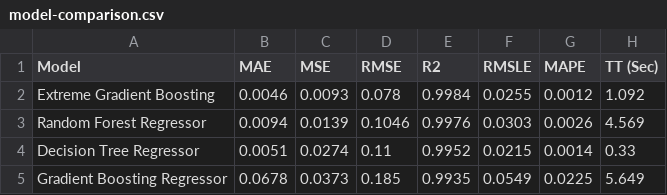
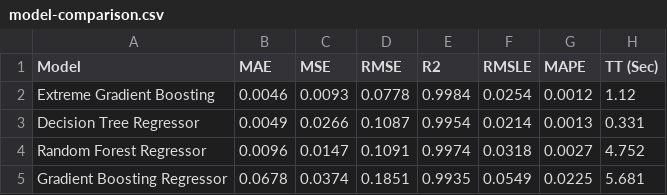
Before and after one commit to toazbenj/scenario_visualization, a CSV file: out/scalar_take2/action2/pycaret/model-comparison.csv, drawn as a sheet.

Commit message:
action2 shap

```diff
--- a/out/scalar_take2/action2/pycaret/model-comparison.csv
+++ b/out/scalar_take2/action2/pycaret/model-comparison.csv
@@ -1,5 +1,5 @@
 Model,MAE,MSE,RMSE,R2,RMSLE,MAPE,TT (Sec)
-Extreme Gradient Boosting,0.0046,0.0093,0.078,0.9984,0.0255,0.0012,1.092
-Random Forest Regressor,0.0094,0.0139,0.1046,0.9976,0.0303,0.0026,4.569
-Decision Tree Regressor,0.0051,0.0274,0.11,0.9952,0.0215,0.0014,0.33
-Gradient Boosting Regressor,0.0678,0.0373,0.185,0.9935,0.0549,0.0225,5.649
+Extreme Gradient Boosting,0.0046,0.0093,0.0778,0.9984,0.0254,0.0012,1.12
+Decision Tree Regressor,0.0049,0.0266,0.1087,0.9954,0.0214,0.0013,0.331
+Random Forest Regressor,0.0096,0.0147,0.1091,0.9974,0.0318,0.0027,4.752
+Gradient Boosting Regressor,0.0678,0.0374,0.1851,0.9935,0.0549,0.0225,5.681
```
Also changed, not shown: 28 other files.
